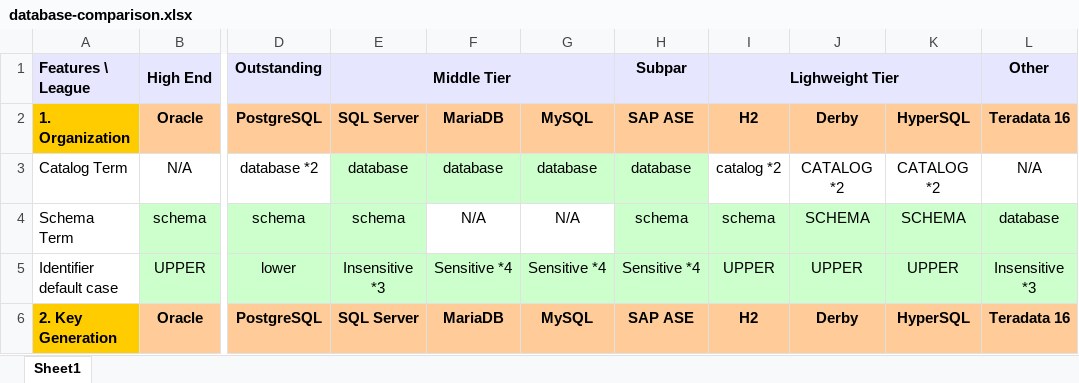
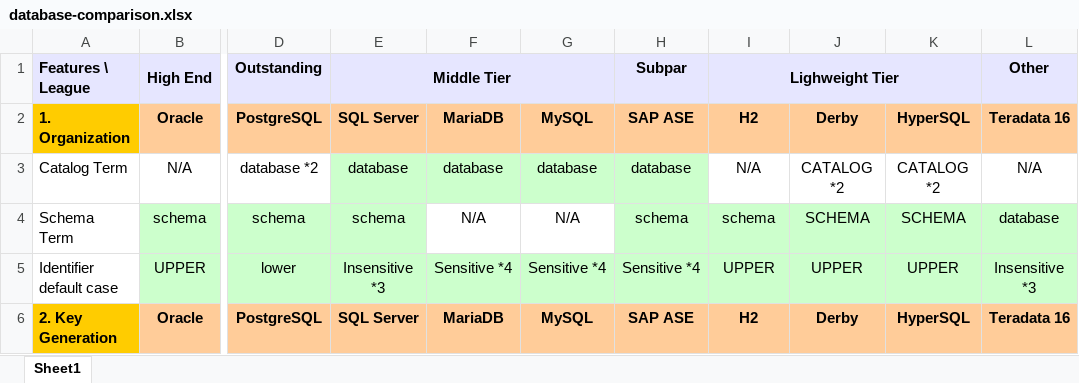
Before and after one commit to hotrodorm/hotrod, an Excel workbook: hotrod-project/docs/research/database-comparison.xlsx, sheet Sheet1, drawn as a sheet; only a part is shown, gaps mark what is left out; values as stored, in another font and other column widths than the file's, no borders; the diff names each change by its address in the sheet, - before the commit and + after, or states it on an @@ line.

```diff
--- a/hotrod-project/docs/research/database-comparison.xlsx (sheet Sheet1)
+++ b/hotrod-project/docs/research/database-comparison.xlsx (sheet Sheet1)
-I3: catalog *2
+I3: N/A
```
Also changed, not shown: 1 other file.
